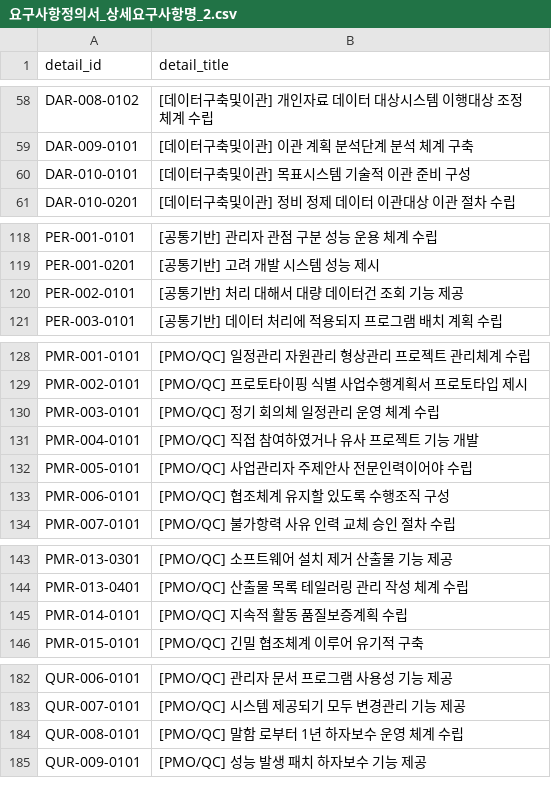
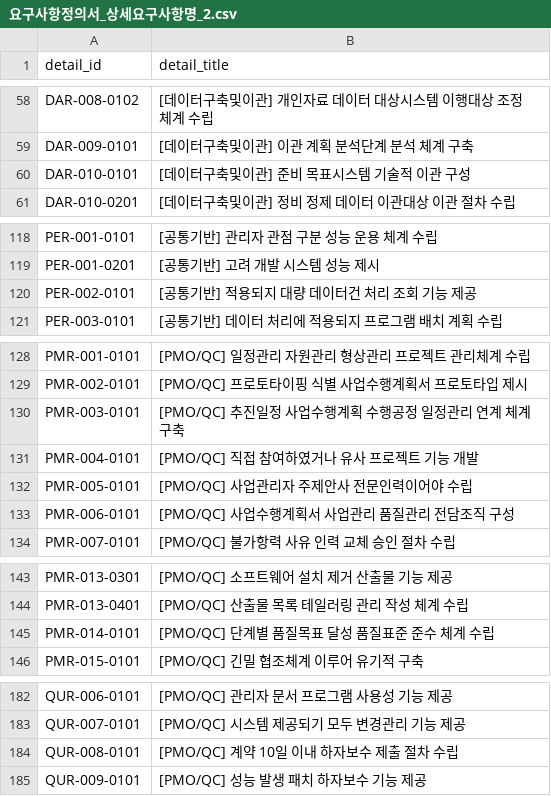
Before and after one commit to ErnestMin/gsmin-utils, a CSV file: 요구사항정의서_상세요구사항명_2.csv, drawn as a sheet; only a part is shown, gaps mark what is left out; the diff covers the shown part only.

Commit message:
Prioritize bullet sentences in detail titles

```diff
--- a/요구사항정의서_상세요구사항명_2.csv
+++ b/요구사항정의서_상세요구사항명_2.csv
@@ -59,3 +59,3 @@ DAR-008-0102,[데이터구축및이관] 개인자료 데이터 대상시스템
 DAR-009-0101,[데이터구축및이관] 이관 계획 분석단계 분석 체계 구축
-DAR-010-0101,[데이터구축및이관] 목표시스템 기술적 이관 준비 구성
+DAR-010-0101,[데이터구축및이관] 준비 목표시스템 기술적 이관 구성
 DAR-010-0201,[데이터구축및이관] 정비 정제 데이터 이관대상 이관 절차 수립
@@ -119,3 +119,3 @@ PER-001-0101,[공통기반] 관리자 관점 구분 성능 운용 체계 수립
 PER-001-0201,[공통기반] 고려 개발 시스템 성능 제시
-PER-002-0101,[공통기반] 처리 대해서 대량 데이터건 조회 기능 제공
+PER-002-0101,[공통기반] 적용되지 대량 데이터건 처리 조회 기능 제공
 PER-003-0101,[공통기반] 데이터 처리에 적용되지 프로그램 배치 계획 수립
@@ -129,6 +129,6 @@ PMR-001-0101,[PMO/QC] 일정관리 자원관리 형상관리 프로젝트 관리
 PMR-002-0101,[PMO/QC] 프로토타이핑 식별 사업수행계획서 프로토타입 제시
-PMR-003-0101,[PMO/QC] 정기 회의체 일정관리 운영 체계 수립
+PMR-003-0101,[PMO/QC] 추진일정 사업수행계획 수행공정 일정관리 연계 체계 구축
 PMR-004-0101,[PMO/QC] 직접 참여하였거나 유사 프로젝트 기능 개발
 PMR-005-0101,[PMO/QC] 사업관리자 주제안사 전문인력이어야 수립
-PMR-006-0101,[PMO/QC] 협조체계 유지할 있도록 수행조직 구성
+PMR-006-0101,[PMO/QC] 사업수행계획서 사업관리 품질관리 전담조직 구성
 PMR-007-0101,[PMO/QC] 불가항력 사유 인력 교체 승인 절차 수립
@@ -144,3 +144,3 @@ PMR-013-0301,[PMO/QC] 소프트웨어 설치 제거 산출물 기능 제공
 PMR-013-0401,[PMO/QC] 산출물 목록 테일러링 관리 작성 체계 수립
-PMR-014-0101,[PMO/QC] 지속적 활동 품질보증계획 수립
+PMR-014-0101,[PMO/QC] 단계별 품질목표 달성 품질표준 준수 체계 수립
 PMR-015-0101,[PMO/QC] 긴밀 협조체계 이루어 유기적 구축
@@ -183,3 +183,3 @@ QUR-006-0101,[PMO/QC] 관리자 문서 프로그램 사용성 기능 제공
 QUR-007-0101,[PMO/QC] 시스템 제공되기 모두 변경관리 기능 제공
-QUR-008-0101,[PMO/QC] 말함 로부터 1년 하자보수 운영 체계 수립
+QUR-008-0101,[PMO/QC] 계약 10일 이내 하자보수 제출 절차 수립
 QUR-009-0101,[PMO/QC] 성능 발생 패치 하자보수 기능 제공
```
Also changed, not shown: 12 edited cells elsewhere in this file, 1 other file.
